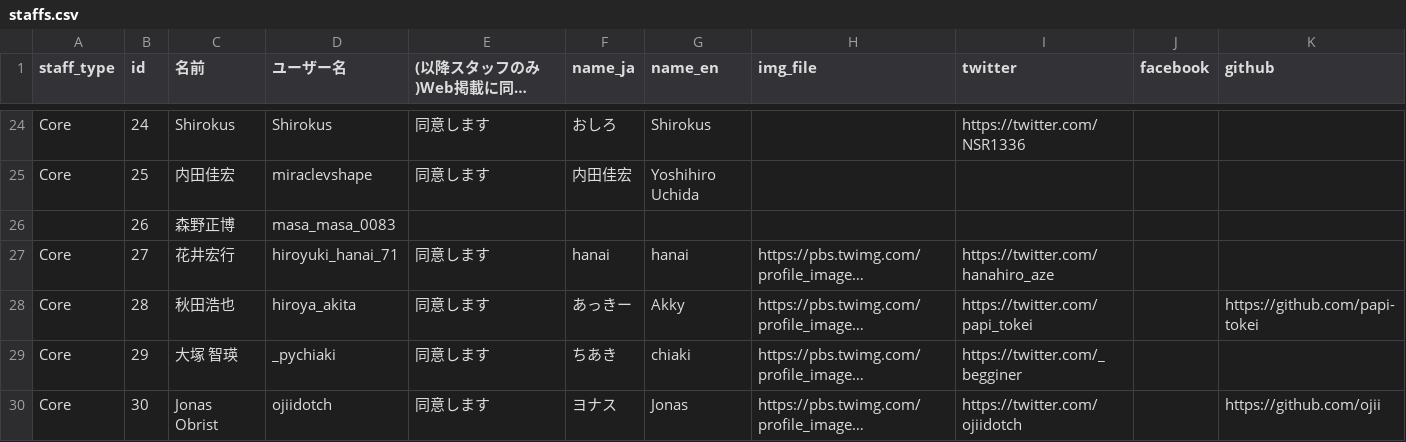
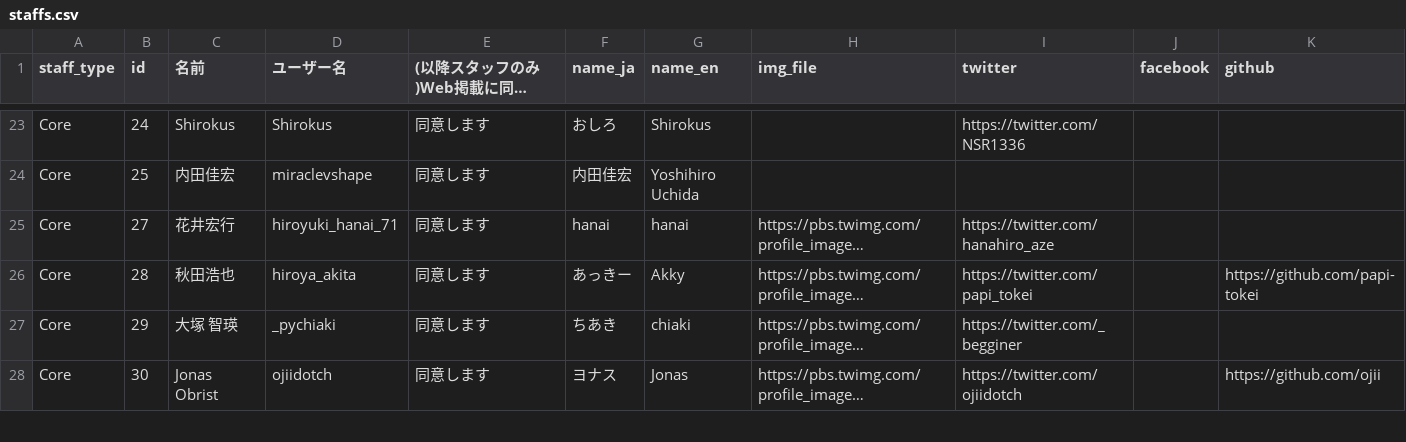
Before and after one commit to pyconjp/pycon.jp.2022, a CSV file: content/staffs.csv, drawn as a sheet; only a part is shown, gaps mark what is left out; long unchanged cells end in …; the diff covers the shown part only; the diff names each change by its address in the sheet, - before the commit and + after, or states it on an @@ line.

Commit message:
Web掲載に同意のないスタッフをCSVから削除

```diff
--- a/content/staffs.csv
+++ b/content/staffs.csv
-row 26:  | 26 | 森野正博 | masa_masa_0083
```
Also changed, not shown: 5 removed rows elsewhere in this file.
